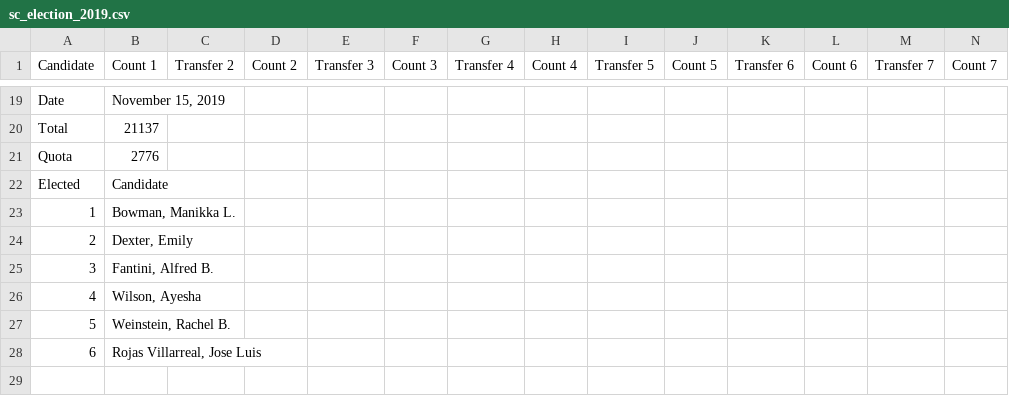
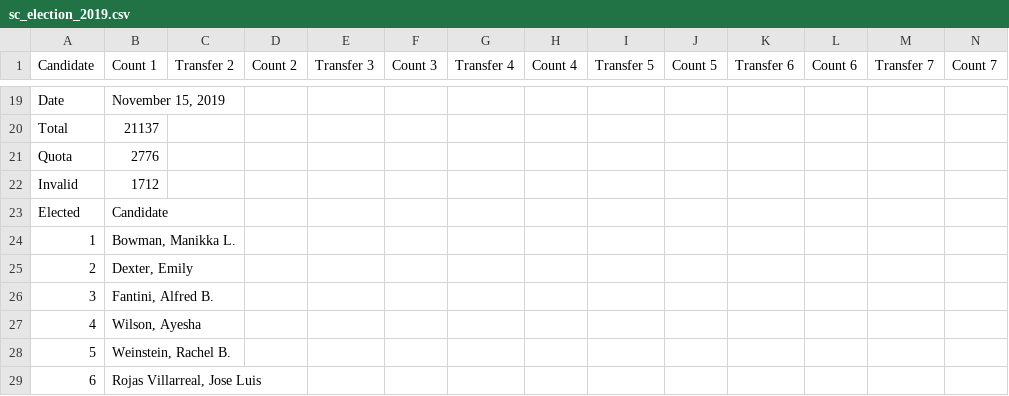
Before and after one commit to cjfman/Cambridge-Review, a CSV file: elections/csvs_sc/sc_election_2019.csv, drawn as a sheet; only a part is shown, gaps mark what is left out; the shorter side is filled out with more unchanged rows; rows hold the shown columns only; the diff names each change by its address in the sheet, - before the commit and + after, or states it on an @@ line.

```diff
--- a/elections/csvs_sc/sc_election_2019.csv
+++ b/elections/csvs_sc/sc_election_2019.csv
+row 22: Invalid | 1712
```
Also changed, not shown: elections/csvs_sc/sc_election_2013.csv, elections/csvs_sc/sc_election_2015.csv, 3 other files.
